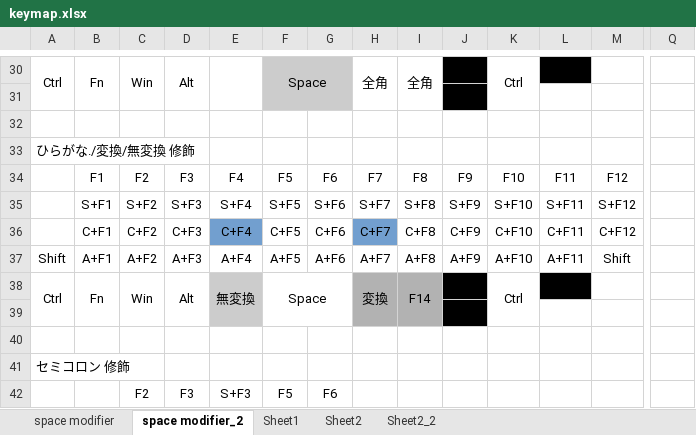
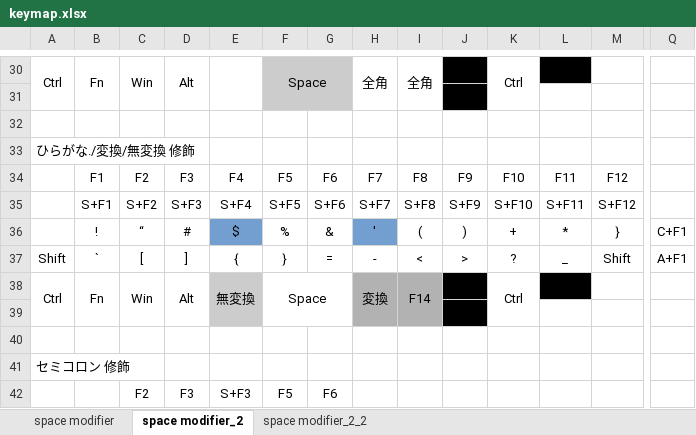
Before and after one commit to luftfararen/ahk, an Excel workbook: keymap.xlsx, sheet space modifier_2, drawn as a sheet; only a part is shown, gaps mark what is left out; values as stored, in another font and other column widths than the file's, no borders; removed rows and columns are numbered as before the commit, all else as after; rows hold the shown columns only; the diff names each change by its address in the sheet, - before the commit and + after, or states it on an @@ line.

```diff
--- a/keymap.xlsx (sheet space modifier_2)
+++ b/keymap.xlsx (sheet space modifier_2)
-sheet tab: Sheet1
+sheet tab: space modifier_2_2
-sheet tab: Sheet2
-sheet tab: Sheet2_2
-row 36:  | C+F1 | C+F2 | C+F3 | C+F4 | C+F5 | C+F6 | C+F7 | C+F8 | C+F9 | C+F10 | C+F11 | C+F12
-row 37: Shift | A+F1 | A+F2 | A+F3 | A+F4 | A+F5 | A+F6 | A+F7 | A+F8 | A+F9 | A+F10 | A+F11 | Shift
+row 36:  | ! | “ | # | $ | % | & | ' | ( | ) | + | * | } | C+F1
+row 37: Shift | ` | [ | ] | { | } | = | - | < | > | ? | _ | Shift | A+F1
```
Also changed, not shown: sheet space modifier_2_2, 3 other files.
